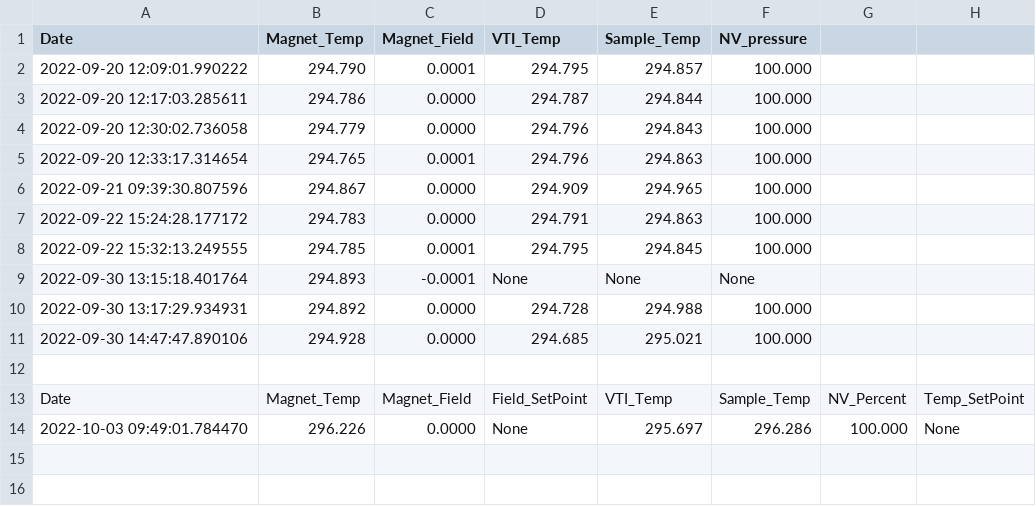
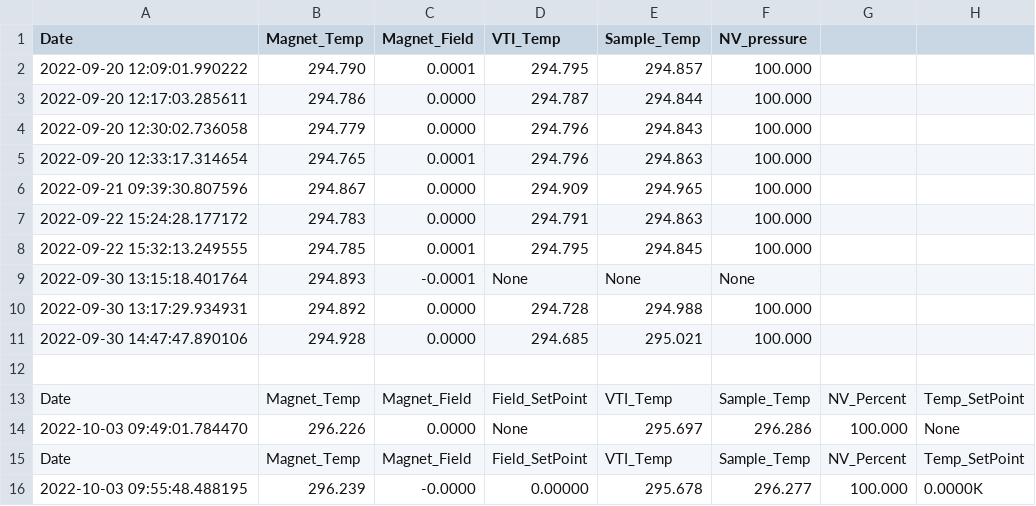
Before and after one commit to rrgipson/git_oxford_cryofree, a CSV file: background_log.csv, drawn as a sheet.

```diff
--- a/background_log.csv
+++ b/background_log.csv
@@ -14 +14,3 @@ Date,Magnet_Temp,Magnet_Field,Field_SetPoint,VTI_Temp,Sample_Temp,NV_Percent,Tem
 2022-10-03 09:49:01.784470,296.226,0.0000,None,295.697,296.286,100.000,None
+Date,Magnet_Temp,Magnet_Field,Field_SetPoint,VTI_Temp,Sample_Temp,NV_Percent,Temp_SetPoint
+2022-10-03 09:55:48.488195,296.239,-0.0000,0.00000,295.678,296.277,100.000,0.0000K
```
Also changed, not shown: 3 other files.
